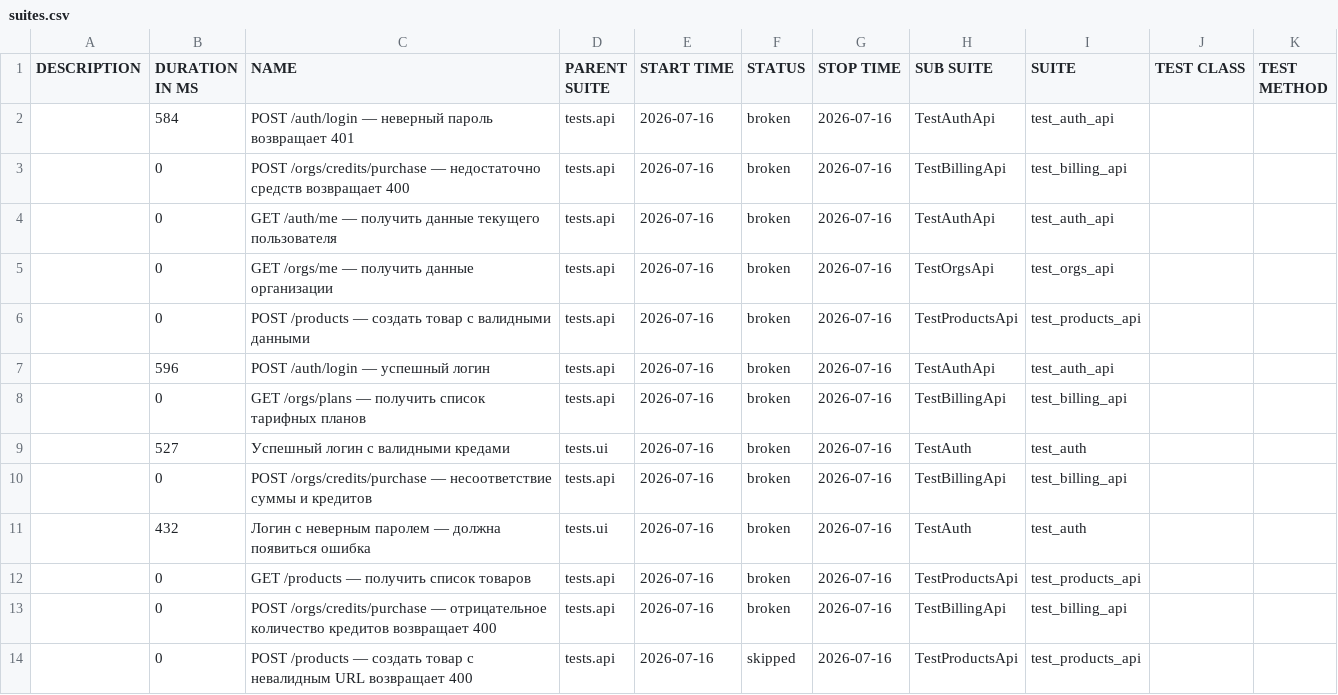
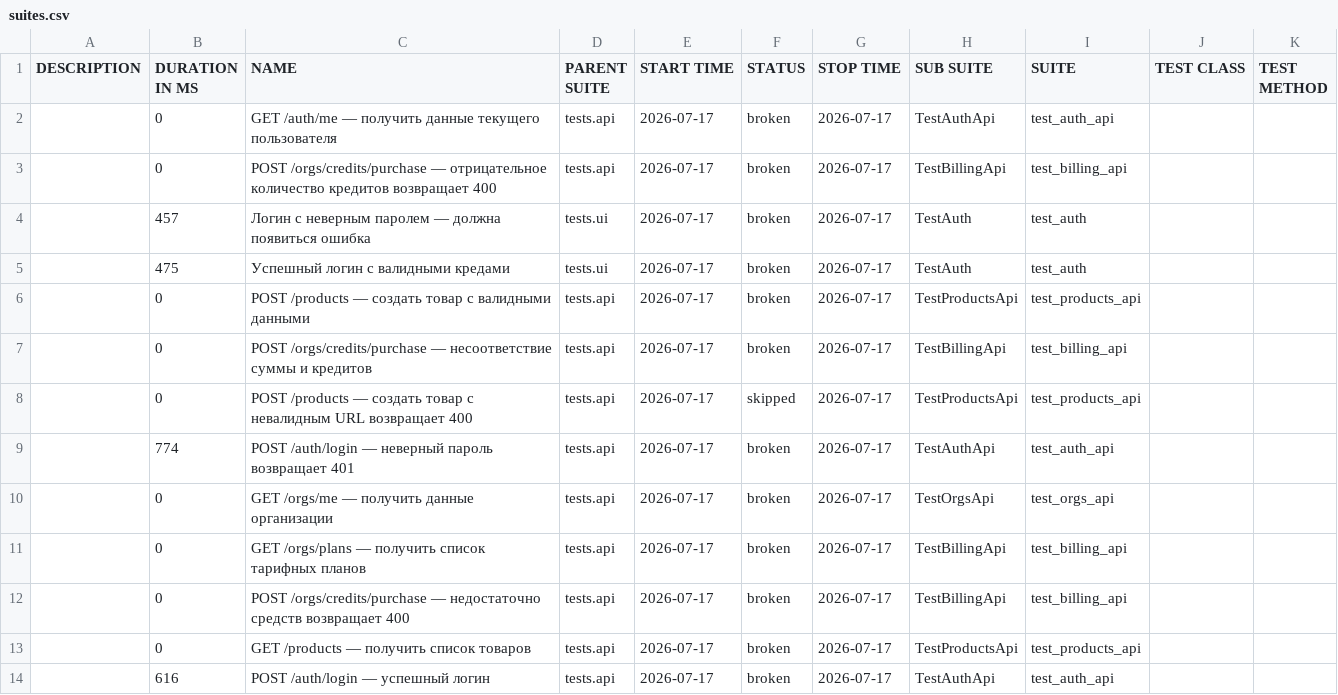
Before and after one commit to Sunaaa1/kartochki-tests, a CSV file: data/suites.csv, drawn as a sheet.

```diff
--- a/data/suites.csv
+++ b/data/suites.csv
@@ -1,14 +1,14 @@
 "DESCRIPTION","DURATION IN MS","NAME","PARENT SUITE","START TIME","STATUS","STOP TIME","SUB SUITE","SUITE","TEST CLASS","TEST METHOD"
-"","584","POST /auth/login — неверный пароль возвращает 401","tests.api","2026-07-16","broken","2026-07-16","TestAuthApi","test_auth_api","",""
-"","0","POST /orgs/credits/purchase — недостаточно средств возвращает 400","tests.api","2026-07-16","broken","2026-07-16","TestBillingApi","test_billing_api","",""
-"","0","GET /auth/me — получить данные текущего пользователя","tests.api","2026-07-16","broken","2026-07-16","TestAuthApi","test_auth_api","",""
-"","0","GET /orgs/me — получить данные организации","tests.api","2026-07-16","broken","2026-07-16","TestOrgsApi","test_orgs_api","",""
-"","0","POST /products — создать товар с валидными данными","tests.api","2026-07-16","broken","2026-07-16","TestProductsApi","test_products_api","",""
-"","596","POST /auth/login — успешный логин","tests.api","2026-07-16","broken","2026-07-16","TestAuthApi","test_auth_api","",""
-"","0","GET /orgs/plans — получить список тарифных планов","tests.api","2026-07-16","broken","2026-07-16","TestBillingApi","test_billing_api","",""
-"","527","Успешный логин с валидными кредами","tests.ui","2026-07-16","broken","2026-07-16","TestAuth","test_auth","",""
-"","0","POST /orgs/credits/purchase — несоответствие суммы и кредитов","tests.api","2026-07-16","broken","2026-07-16","TestBillingApi","test_billing_api","",""
-"","432","Логин с неверным паролем — должна появиться ошибка","tests.ui","2026-07-16","broken","2026-07-16","TestAuth","test_auth","",""
-"","0","GET /products — получить список товаров","tests.api","2026-07-16","broken","2026-07-16","TestProductsApi","test_products_api","",""
-"","0","POST /orgs/credits/purchase — отрицательное количество кредитов возвращает 400","tests.api","2026-07-16","broken","2026-07-16","TestBillingApi","test_billing_api","",""
-"","0","POST /products — создать товар с невалидным URL возвращает 400","tests.api","2026-07-16","skipped","2026-07-16","TestProductsApi","test_products_api","",""
+"","0","GET /auth/me — получить данные текущего пользователя","tests.api","2026-07-17","broken","2026-07-17","TestAuthApi","test_auth_api","",""
+"","0","POST /orgs/credits/purchase — отрицательное количество кредитов возвращает 400","tests.api","2026-07-17","broken","2026-07-17","TestBillingApi","test_billing_api","",""
+"","457","Логин с неверным паролем — должна появиться ошибка","tests.ui","2026-07-17","broken","2026-07-17","TestAuth","test_auth","",""
+"","475","Успешный логин с валидными кредами","tests.ui","2026-07-17","broken","2026-07-17","TestAuth","test_auth","",""
+"","0","POST /products — создать товар с валидными данными","tests.api","2026-07-17","broken","2026-07-17","TestProductsApi","test_products_api","",""
+"","0","POST /orgs/credits/purchase — несоответствие суммы и кредитов","tests.api","2026-07-17","broken","2026-07-17","TestBillingApi","test_billing_api","",""
+"","0","POST /products — создать товар с невалидным URL возвращает 400","tests.api","2026-07-17","skipped","2026-07-17","TestProductsApi","test_products_api","",""
+"","774","POST /auth/login — неверный пароль возвращает 401","tests.api","2026-07-17","broken","2026-07-17","TestAuthApi","test_auth_api","",""
+"","0","GET /orgs/me — получить данные организации","tests.api","2026-07-17","broken","2026-07-17","TestOrgsApi","test_orgs_api","",""
+"","0","GET /orgs/plans — получить список тарифных планов","tests.api","2026-07-17","broken","2026-07-17","TestBillingApi","test_billing_api","",""
+"","0","POST /orgs/credits/purchase — недостаточно средств возвращает 400","tests.api","2026-07-17","broken","2026-07-17","TestBillingApi","test_billing_api","",""
+"","0","GET /products — получить список товаров","tests.api","2026-07-17","broken","2026-07-17","TestProductsApi","test_products_api","",""
+"","616","POST /auth/login — успешный логин","tests.api","2026-07-17","broken","2026-07-17","TestAuthApi","test_auth_api","",""
```
Also changed, not shown: data/behaviors.csv, 47 other files.
